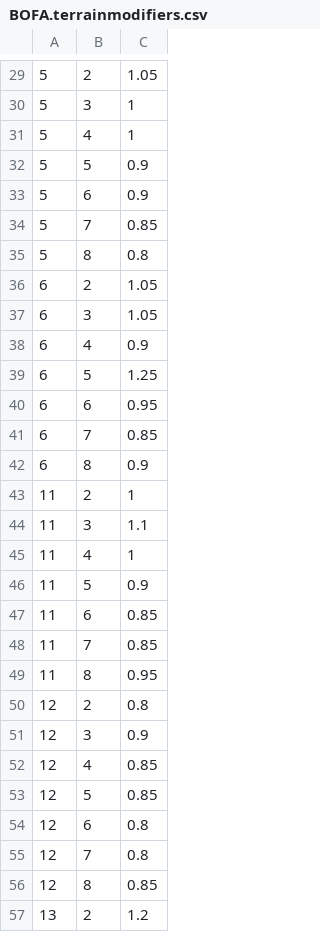
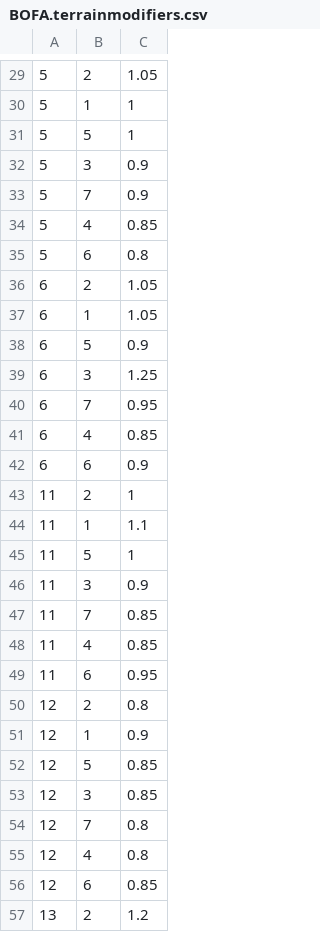
Before and after one commit to JOverseer/joverseer, a CSV file: joverseerjar/resources/metadata/BOFA.terrainmodifiers.csv, drawn as a sheet; only a part is shown, gaps mark what is left out; the diff covers the shown part only.

```diff
--- a/joverseerjar/resources/metadata/BOFA.terrainmodifiers.csv
+++ b/joverseerjar/resources/metadata/BOFA.terrainmodifiers.csv
@@ -29,29 +29,29 @@
 5,2,1.05
-5,3,1
-5,4,1
-5,5,0.9
-5,6,0.9
-5,7,0.85
-5,8,0.8
+5,1,1
+5,5,1
+5,3,0.9
+5,7,0.9
+5,4,0.85
+5,6,0.8
 6,2,1.05
-6,3,1.05
-6,4,0.9
-6,5,1.25
-6,6,0.95
-6,7,0.85
-6,8,0.9
+6,1,1.05
+6,5,0.9
+6,3,1.25
+6,7,0.95
+6,4,0.85
+6,6,0.9
 11,2,1
-11,3,1.1
-11,4,1
-11,5,0.9
-11,6,0.85
+11,1,1.1
+11,5,1
+11,3,0.9
 11,7,0.85
-11,8,0.95
+11,4,0.85
+11,6,0.95
 12,2,0.8
-12,3,0.9
-12,4,0.85
+12,1,0.9
 12,5,0.85
-12,6,0.8
+12,3,0.85
 12,7,0.8
-12,8,0.85
+12,4,0.8
+12,6,0.85
 13,2,1.2
```
Also changed, not shown: 8 added rows, 8 removed rows, 1 moved row and 47 edited cells elsewhere in this file.
